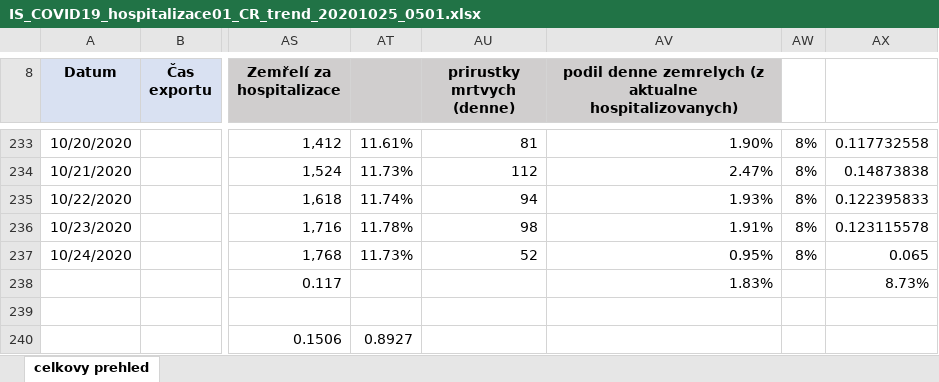
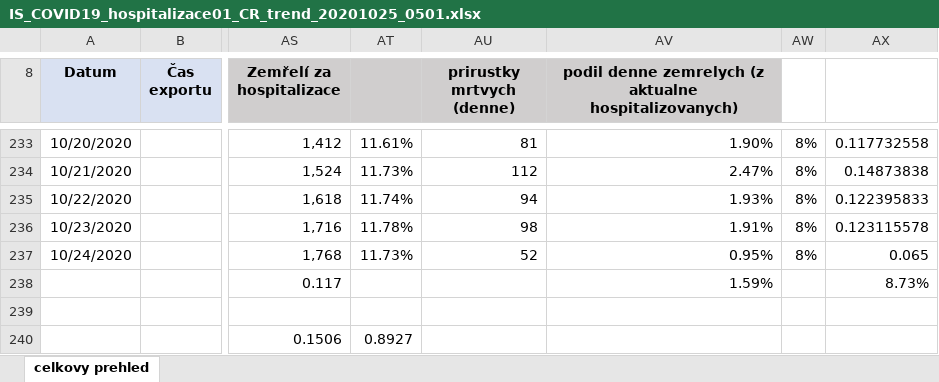
Before and after one commit to zuzancek/corona, an Excel workbook: SEIR_2_wave/papers/IS_COVID19_hospitalizace01_CR_trend_20201025_0501.xlsx, sheet celkovy prehled, drawn as a sheet; only a part is shown, gaps mark what is left out; values as stored, in another font and other column widths than the file's, no borders; charts and pictures not drawn; the diff names each change by its address in the sheet, - before the commit and + after, or states it on an @@ line.

```diff
--- a/SEIR_2_wave/papers/IS_COVID19_hospitalizace01_CR_trend_20201025_0501.xlsx (sheet celkovy prehled)
+++ b/SEIR_2_wave/papers/IS_COVID19_hospitalizace01_CR_trend_20201025_0501.xlsx (sheet celkovy prehled)
-AV238: 1.83%
+AV238: 1.59%
```
Also changed, not shown: SEIR_2_wave/data/calibration/hospital_rates.xlsx.
